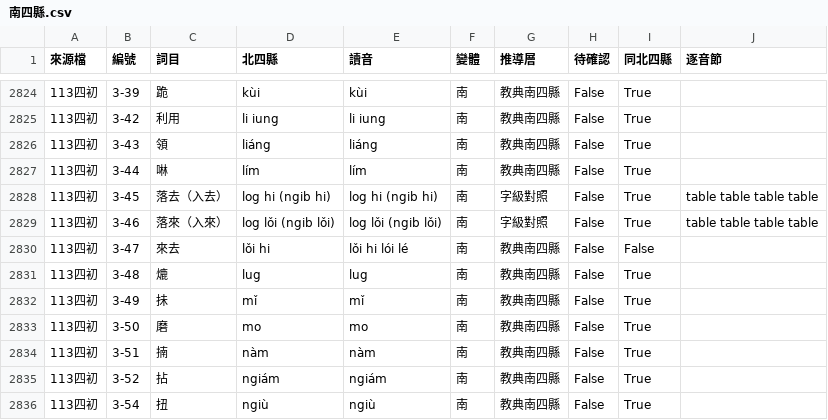
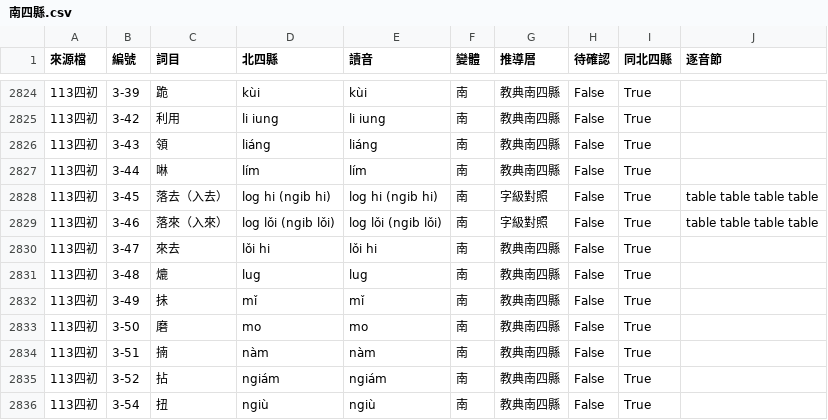
Before and after one commit to Aiuanyu/HakSpring, a CSV file: data/sub-dialects-fill/南四縣.csv, drawn as a sheet; only a part is shown, gaps mark what is left out.

```diff
--- a/data/sub-dialects-fill/南四縣.csv
+++ b/data/sub-dialects-fill/南四縣.csv
@@ -2829,3 +2829,3 @@
 113四初,3-46,落來（入來）,log lǒi (ngib lǒi),log lǒi (ngib lǒi),南,字級對照,False,True,table table table table
-113四初,3-47,來去,lǒi hi,lǒi hi lói lé,南,教典南四縣,False,False,
+113四初,3-47,來去,lǒi hi,lǒi hi,南,教典南四縣,False,True,
 113四初,3-48,熝,lug,lug,南,教典南四縣,False,True,
```
Also changed, not shown: data/sub-dialects-fill/美濃.csv, 5 other files.
